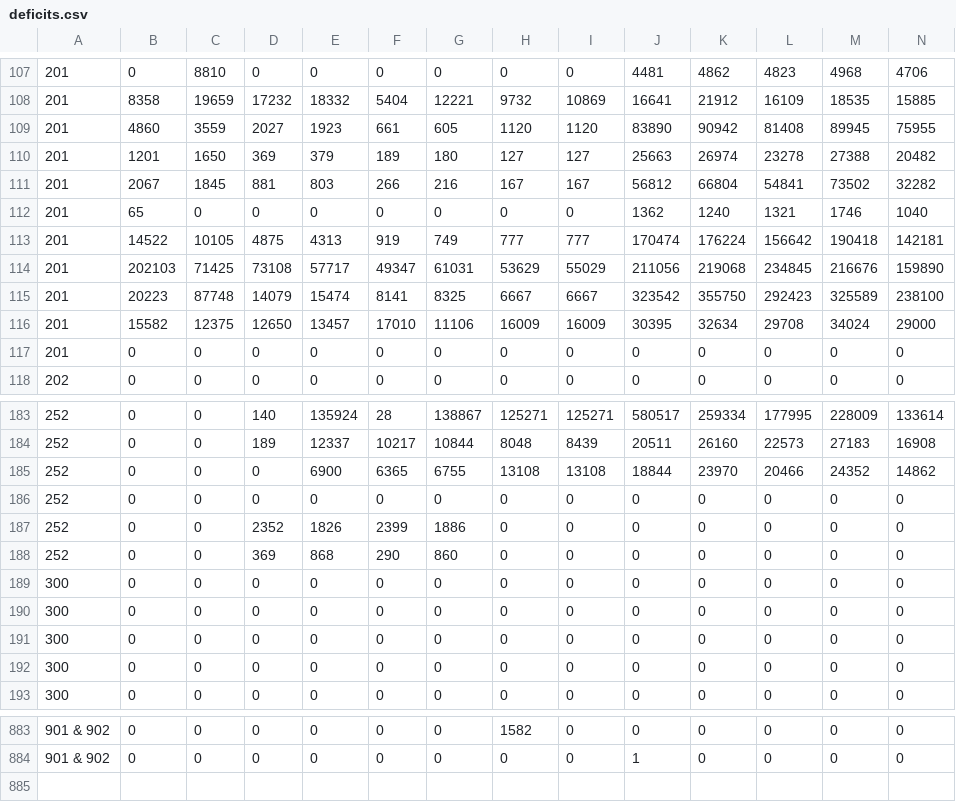
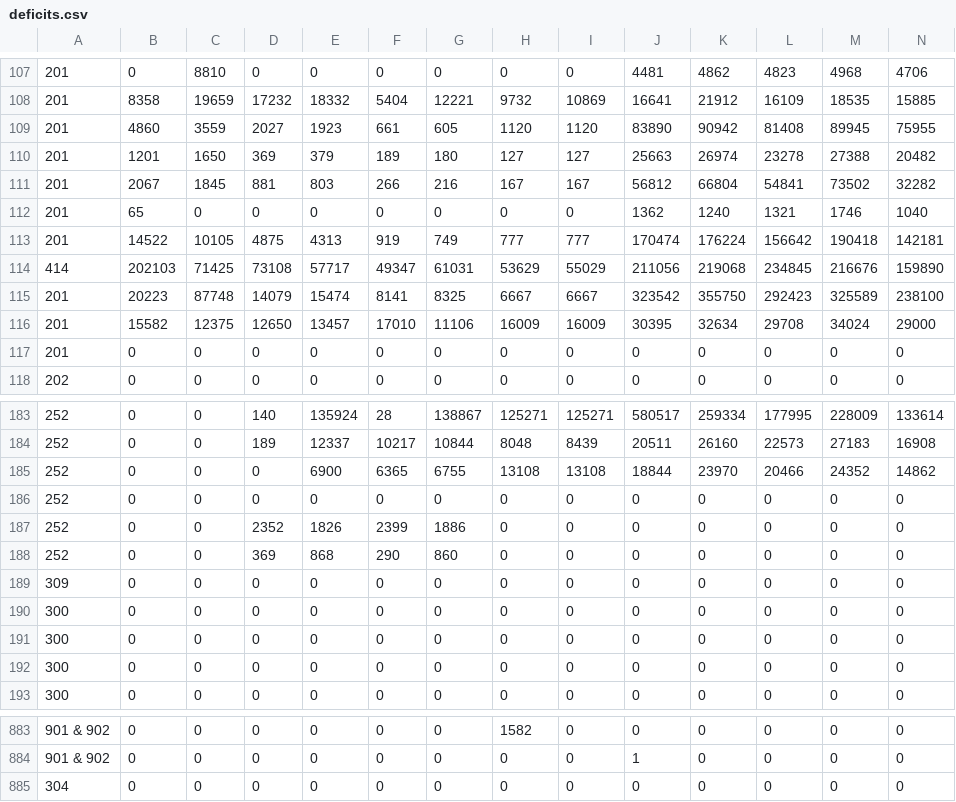
Before and after one commit to veronicaozz/ira-project, a CSV file: deficits.csv, drawn as a sheet; only a part is shown, gaps mark what is left out; rows hold the shown columns only; the diff names each change by its address in the sheet, - before the commit and + after, or states it on an @@ line.

Commit message:
Add files via upload
Working to "add in" the missing ISSs. Still missing 115, 116, 803, 308, 903-906. Got deficits for the found ISSs (414, 304, 309, 103, 104) and need to work on ratios tomorrow. Used deficit_match to write a .csv file with all the deficit/requirement ratios and updated issforcritlevels with all this new information about the financial data for the found ISSs. Tomorrow, will create bubble chart for risk (after all ratios are good to go) and draw up design for website. Meeting with Claire from 11:30-3pm for coding sesh.

```diff
--- a/deficits.csv
+++ b/deficits.csv
-A114: 201
+A114: 414
-A189: 300
+A189: 309
+row 885: 304 | 0 | 0 | 0 | 0 | 0 | 0 | 0 | 0 | 0 | 0 | 0 | 0 | 0
```
Also changed, not shown: 4 other files.
